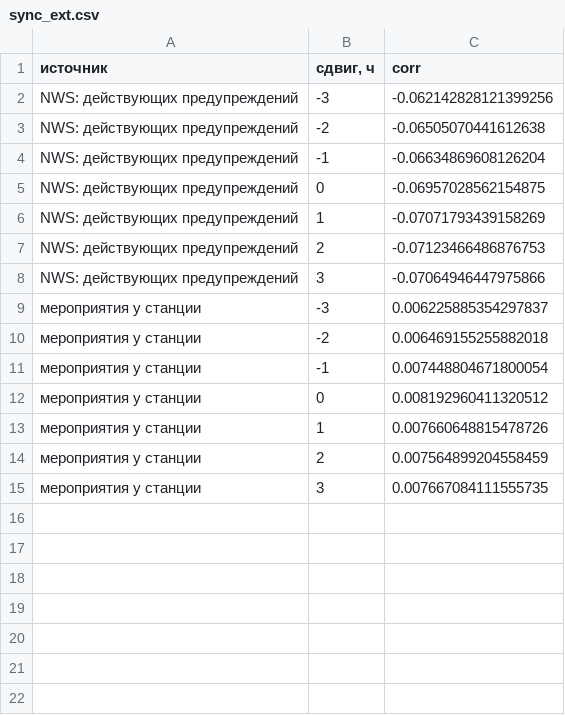
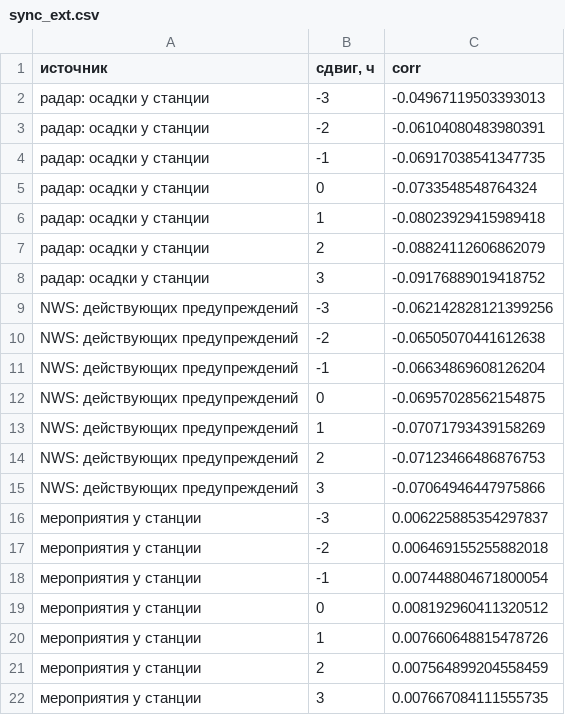
Before and after one commit to Kinggl3/ATML_Laba2, a CSV file: results/lab_08_ext_ablation/results/sync_ext.csv, drawn as a sheet; the diff names each change by its address in the sheet, - before the commit and + after, or states it on an @@ line.

```diff
--- a/results/lab_08_ext_ablation/results/sync_ext.csv
+++ b/results/lab_08_ext_ablation/results/sync_ext.csv
+row 2: радар: осадки у станции | -3 | -0.04967119503393013
+row 3: радар: осадки у станции | -2 | -0.06104080483980391
+row 4: радар: осадки у станции | -1 | -0.06917038541347735
+row 5: радар: осадки у станции | 0 | -0.0733548548764324
+row 6: радар: осадки у станции | 1 | -0.08023929415989418
+row 7: радар: осадки у станции | 2 | -0.08824112606862079
+row 8: радар: осадки у станции | 3 | -0.09176889019418752
```
Also changed, not shown: results/lab_08_ext_ablation/results/coverage_ext.csv, results/lab_08_ext_ablation/results/gain_ext.csv, 7 other files.
